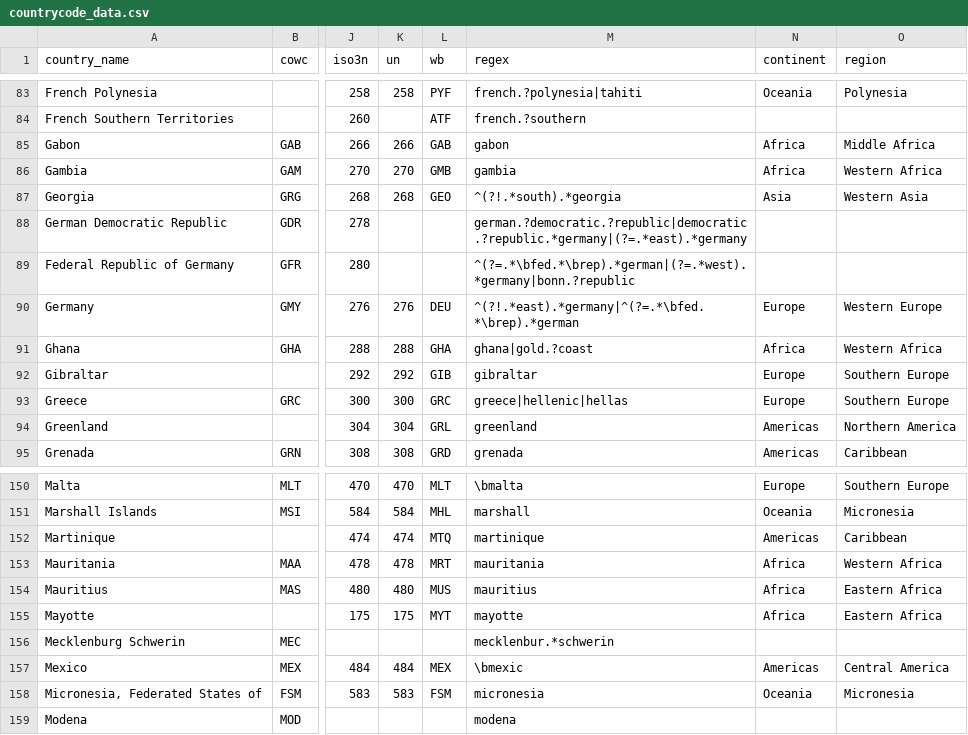
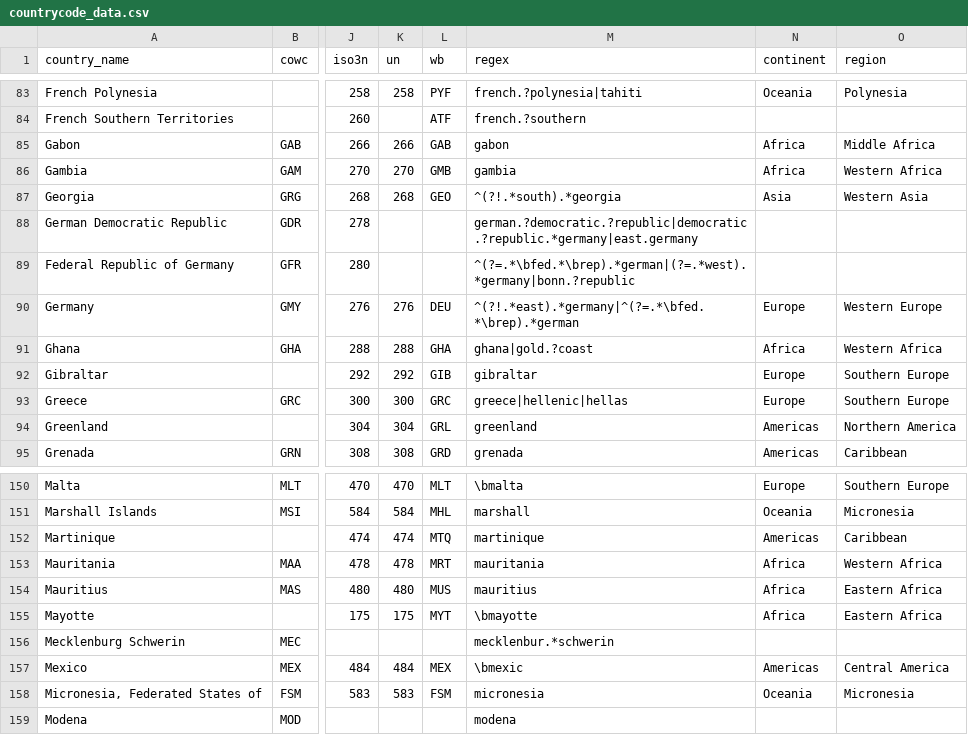
Before and after one commit to vincentarelbundock/countrycode, a CSV file: data/countrycode_data.csv, drawn as a sheet; only a part is shown, gaps mark what is left out; the diff names each change by its address in the sheet, - before the commit and + after, or states it on an @@ line.

Commit message:
DDR regex was too aggressive

```diff
--- a/data/countrycode_data.csv
+++ b/data/countrycode_data.csv
-M88 (regex): german.?democratic.?republic|democratic.?republic.*germany|(?=.*east).*germany
+M88 (regex): german.?democratic.?republic|democratic.?republic.*germany|east.germany
-M155 (regex): mayotte
+M155 (regex): \bmayotte
```
Also changed, not shown: 1 other file.
